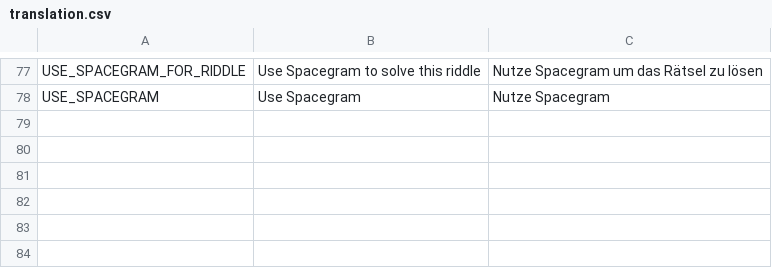
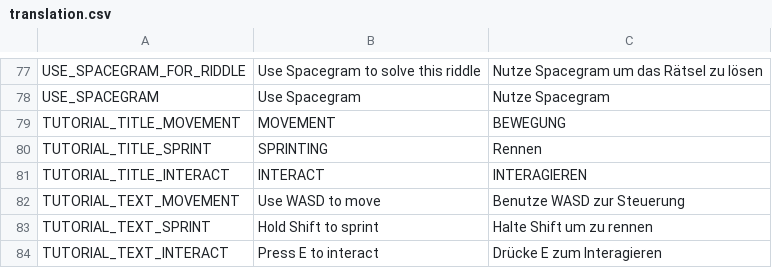
Before and after one commit to Tiltnick/ip2gd, a CSV file: translation.csv, drawn as a sheet; only a part is shown, gaps mark what is left out.

Commit message:
Localize tutorial UI text using translation keys
Replaced hardcoded tutorial titles and descriptions with translation keys in tutorial_ui.gd and updated the scene to use a translation key for the title. Added new tutorial-related entries to translation.csv for both English and German, and updated the translation files accordingly. This change improves localization support for the tutorial UI.

```diff
--- a/translation.csv
+++ b/translation.csv
@@ -78 +78,7 @@ USE_SPACEGRAM_FOR_RIDDLE,Use Spacegram to solve this riddle,Nutze Spacegram um d
 USE_SPACEGRAM,Use Spacegram,Nutze Spacegram
+TUTORIAL_TITLE_MOVEMENT,MOVEMENT,BEWEGUNG
+TUTORIAL_TITLE_SPRINT,SPRINTING,Rennen
+TUTORIAL_TITLE_INTERACT,INTERACT,INTERAGIEREN
+TUTORIAL_TEXT_MOVEMENT,Use WASD to move,Benutze WASD zur Steuerung
+TUTORIAL_TEXT_SPRINT,Hold Shift to sprint,Halte Shift um zu rennen
+TUTORIAL_TEXT_INTERACT,Press E to interact,Drücke E zum Interagieren
```
Also changed, not shown: 4 other files.
